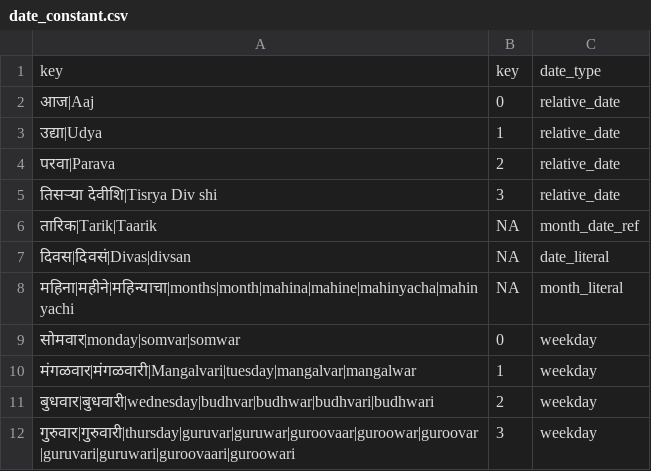
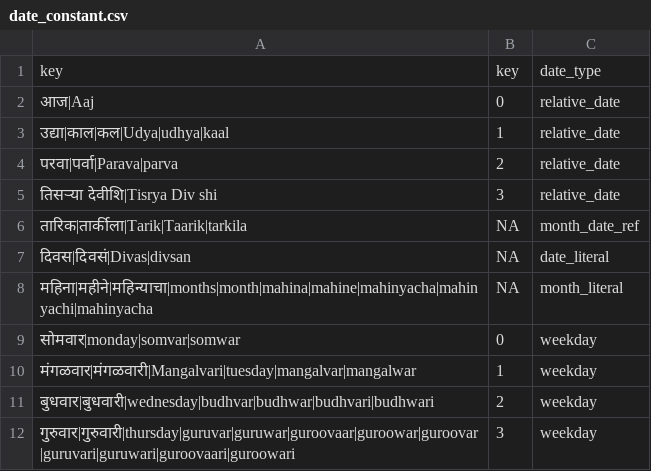
Before and after one commit to hellohaptik/chatbot_ner, a CSV file: ner_v2/detectors/temporal/date/mr/data/date_constant.csv, drawn as a sheet; only a part is shown.

Commit message:
updated marathi date constant data after testing

```diff
--- a/ner_v2/detectors/temporal/date/mr/data/date_constant.csv
+++ b/ner_v2/detectors/temporal/date/mr/data/date_constant.csv
@@ -2,8 +2,8 @@ key,key,date_type
 आज|Aaj,0,relative_date
-उद्या|Udya,1,relative_date
-परवा|Parava,2,relative_date
+उद्या|काल|कल|Udya|udhya|kaal,1,relative_date
+परवा|पर्वा|Parava|parva,2,relative_date
 तिसऱ्या देवीशि|Tisrya Div shi,3,relative_date
-तारिक|Tarik|Taarik,NA,month_date_ref
+तारिक|तार्कीला|Tarik|Taarik|tarkila,NA,month_date_ref
 दिवस|दिवसं|Divas|divsan ,NA,date_literal
-महिना|महीने|महिन्याचा|months|month|mahina|mahine|mahinyacha|mahinyachi,NA,month_literal
+महिना|महीने|महिन्याचा|months|month|mahina|mahine|mahinyacha|mahinyachi|mahinyacha,NA,month_literal
 सोमवार|monday|somvar|somwar,0,weekday
```
